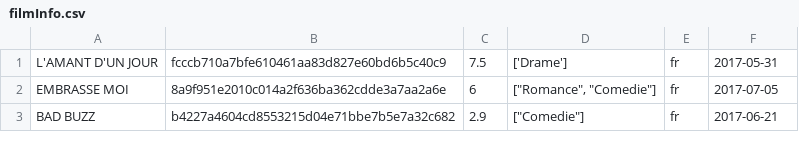
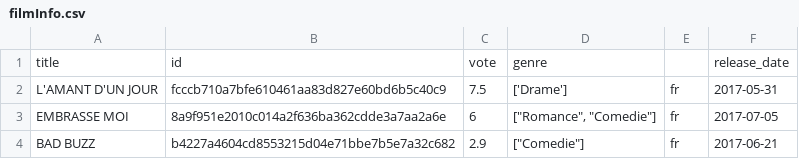
Before and after one commit to riff4/parisLumiere, a CSV file: filmInfo.csv, drawn as a sheet; only a part is shown.

Commit message:
Improved layout csv.

```diff
--- a/filmInfo.csv
+++ b/filmInfo.csv
@@ -1 +1,2 @@
+title,id,vote,genre,,release_date
 L'AMANT D'UN JOUR,fcccb710a7bfe610461aa83d827e60bd6b5c40c9,7.5,['Drame'],fr,2017-05-31
```
